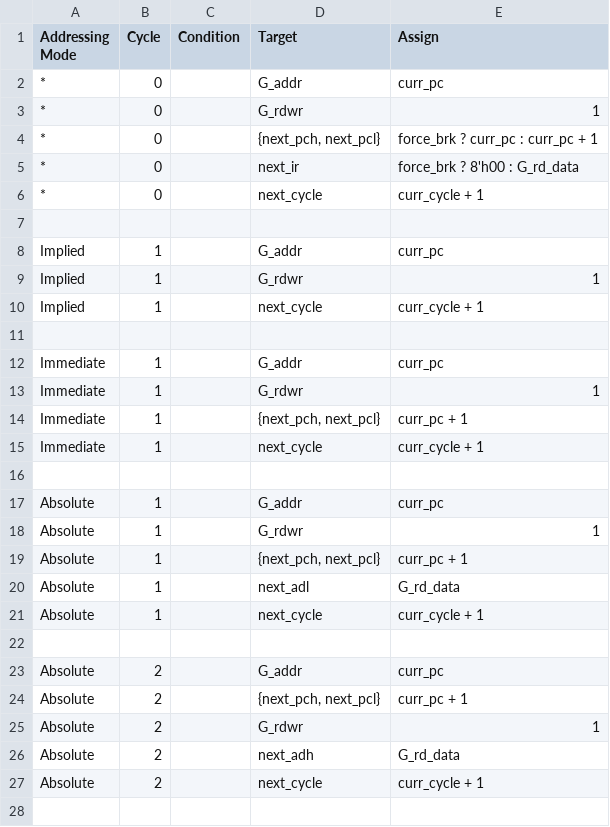
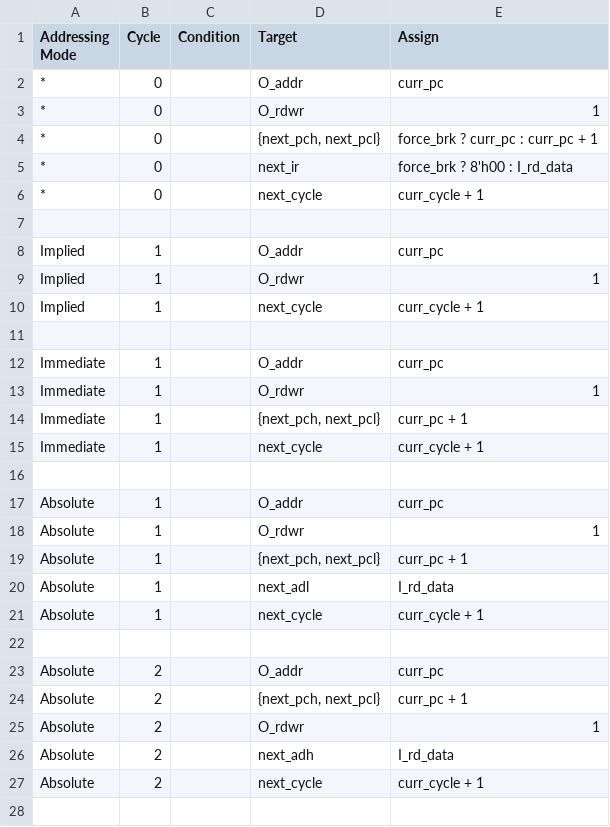
Before and after one commit to 2bitsin/Q2A03, a CSV file: data/ISA-am-cycles.csv, drawn as a sheet; only a part is shown; the diff covers the shown part only.

```diff
--- a/data/ISA-am-cycles.csv
+++ b/data/ISA-am-cycles.csv
@@ -1,14 +1,14 @@
 "Addressing Mode","Cycle ","Condition","Target","Assign"
-"*",0,,"G_addr ","curr_pc"
-"*",0,,"G_rdwr",1
+"*",0,,"O_addr ","curr_pc"
+"*",0,,"O_rdwr",1
 "*",0,,"{next_pch, next_pcl}","force_brk ? curr_pc : curr_pc + 1"
-"*",0,,"next_ir","force_brk ? 8'h00 : G_rd_data"
+"*",0,,"next_ir","force_brk ? 8'h00 : I_rd_data"
 "*",0,,"next_cycle","curr_cycle + 1 "
 ,,,,
-"Implied",1,,"G_addr ","curr_pc"
-"Implied",1,,"G_rdwr",1
+"Implied",1,,"O_addr ","curr_pc"
+"Implied",1,,"O_rdwr",1
 "Implied",1," ","next_cycle","curr_cycle + 1 "
 ,,,,
-"Immediate",1,,"G_addr ","curr_pc"
-"Immediate",1,,"G_rdwr",1
+"Immediate",1,,"O_addr ","curr_pc"
+"Immediate",1,,"O_rdwr",1
 "Immediate",1,,"{next_pch, next_pcl}","curr_pc + 1"
@@ -16,12 +16,12 @@
 ,,,,
-"Absolute",1,,"G_addr ","curr_pc"
-"Absolute",1,,"G_rdwr",1
+"Absolute",1,,"O_addr ","curr_pc"
+"Absolute",1,,"O_rdwr",1
 "Absolute",1,,"{next_pch, next_pcl}","curr_pc + 1"
-"Absolute",1,,"next_adl","G_rd_data"
+"Absolute",1,,"next_adl","I_rd_data"
 "Absolute",1,,"next_cycle","curr_cycle + 1 "
 ,,,,
-"Absolute",2,,"G_addr","curr_pc"
+"Absolute",2,,"O_addr","curr_pc"
 "Absolute",2,,"{next_pch, next_pcl}","curr_pc + 1"
-"Absolute",2,,"G_rdwr",1
-"Absolute",2,,"next_adh","G_rd_data"
+"Absolute",2,,"O_rdwr",1
+"Absolute",2,,"next_adh","I_rd_data"
 "Absolute",2,,"next_cycle","curr_cycle + 1 "
```
Also changed, not shown: 131 edited cells elsewhere in this file, data/ISA-op-cycles.csv, 13 other files.
